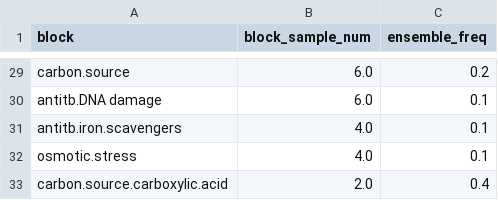
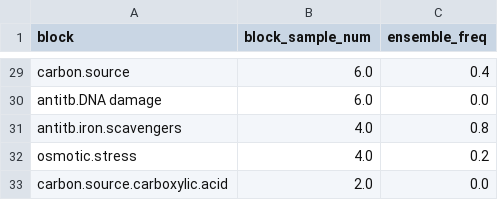
Before and after one commit to baliga-lab/egrin2-tools, a CSV file: doc/build_docs/ensembleReport_blocks.csv, drawn as a sheet; only a part is shown, gaps mark what is left out; the diff covers the shown part only; the diff names each change by its address in the sheet, - before the commit and + after, or states it on an @@ line.

```diff
--- a/doc/build_docs/ensembleReport_blocks.csv
+++ b/doc/build_docs/ensembleReport_blocks.csv
-C29 (ensemble_freq): 0.2
+C29 (ensemble_freq): 0.4
-C30 (ensemble_freq): 0.1
+C30 (ensemble_freq): 0.0
-C31 (ensemble_freq): 0.1
+C31 (ensemble_freq): 0.8
-C32 (ensemble_freq): 0.1
+C32 (ensemble_freq): 0.2
-C33 (ensemble_freq): 0.4
+C33 (ensemble_freq): 0.0
```
Also changed, not shown: 24 edited cells elsewhere in this file, doc/build_docs/ensembleReport_cols.csv, doc/build_docs/ensembleReport_exclusionBlocks.csv, 13 other files.
